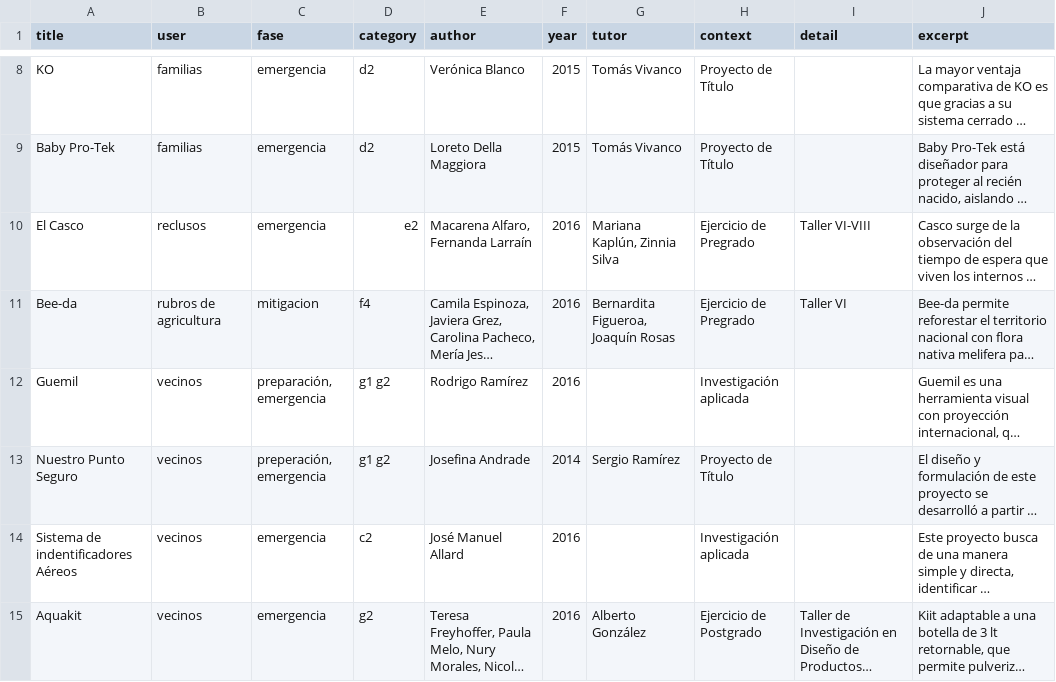
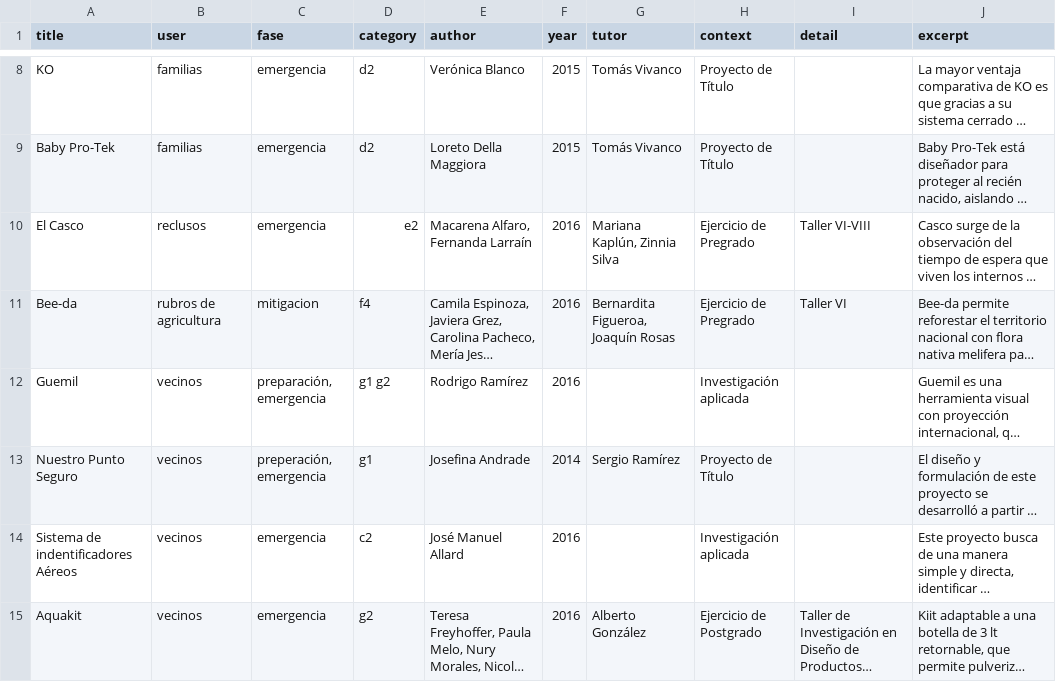
Before and after one commit to MariaCeciliaSuarez/resilience, a CSV file: datos.csv, drawn as a sheet; only a part is shown, gaps mark what is left out; long unchanged cells end in …; the diff names each change by its address in the sheet, - before the commit and + after, or states it on an @@ line.

Commit message:
Update datos.csv

```diff
--- a/datos.csv
+++ b/datos.csv
-D13 (category): g1 g2
+D13 (category): g1
```
